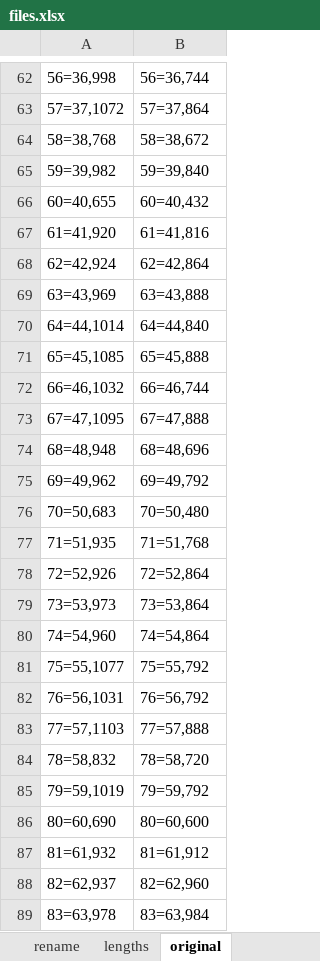
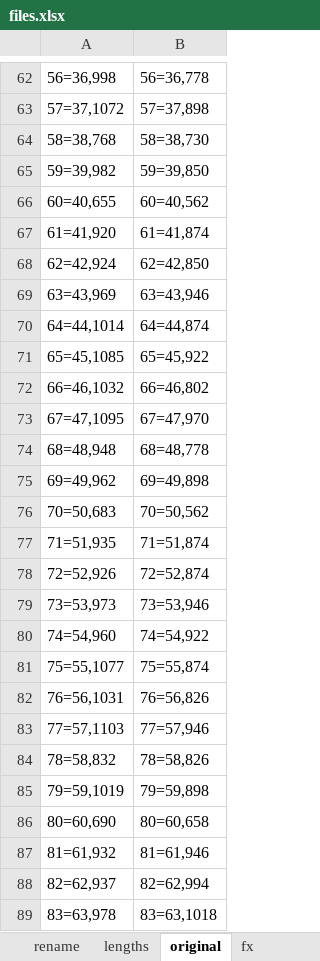
Before and after one commit to eried/Research, an Excel workbook: JumperT8SG/voice/2-trim/files.xlsx, sheet original, drawn as a sheet; only a part is shown, gaps mark what is left out; values as stored, in another font and other column widths than the file's, no borders; the diff covers the shown part only; the diff names each change by its address in the sheet, - before the commit and + after, or states it on an @@ line.

```diff
--- a/JumperT8SG/voice/2-trim/files.xlsx (sheet original)
+++ b/JumperT8SG/voice/2-trim/files.xlsx (sheet original)
+sheet tab: fx
-B62: 56=36,744
+B62: 56=36,778
-B63: 57=37,864
+B63: 57=37,898
-B64: 58=38,672
+B64: 58=38,730
-B65: 59=39,840
+B65: 59=39,850
-B66: 60=40,432
+B66: 60=40,562
-B67: 61=41,816
+B67: 61=41,874
-B68: 62=42,864
+B68: 62=42,850
-B69: 63=43,888
+B69: 63=43,946
-B70: 64=44,840
+B70: 64=44,874
-B71: 65=45,888
+B71: 65=45,922
-B72: 66=46,744
+B72: 66=46,802
-B73: 67=47,888
+B73: 67=47,970
-B74: 68=48,696
+B74: 68=48,778
-B75: 69=49,792
+B75: 69=49,898
-B76: 70=50,480
+B76: 70=50,562
-B77: 71=51,768
+B77: 71=51,874
-B78: 72=52,864
+B78: 72=52,874
-B79: 73=53,864
+B79: 73=53,946
-B80: 74=54,864
+B80: 74=54,922
-B81: 75=55,792
+B81: 75=55,874
-B82: 76=56,792
+B82: 76=56,826
-B83: 77=57,888
+B83: 77=57,946
-B84: 78=58,720
+B84: 78=58,826
-B85: 79=59,792
+B85: 79=59,898
-B86: 80=60,600
+B86: 80=60,658
-B87: 81=61,912
+B87: 81=61,946
-B88: 82=62,960
+B88: 82=62,994
-B89: 83=63,984
+B89: 83=63,1018
```
Also changed, not shown: 278 edited cells elsewhere in this sheet, sheet lengths, 31 other files.
